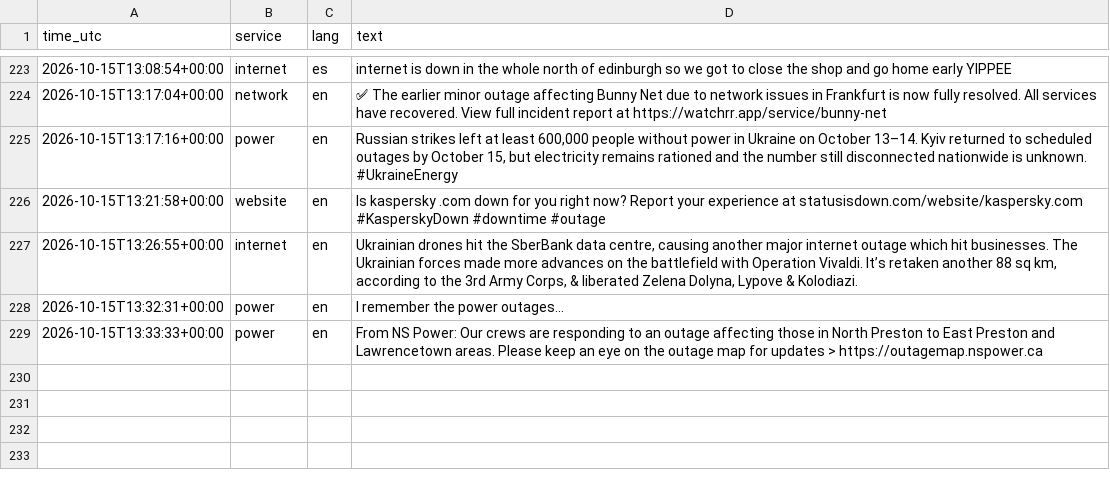
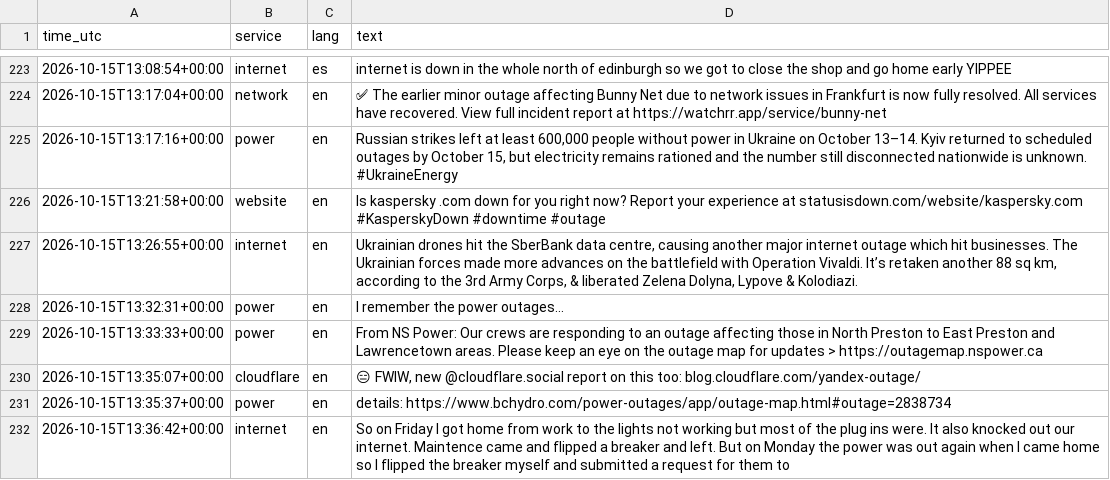
Before and after one commit to 8Y12N/ai4g-portfolio-Yazan_Nemo, a CSV file: Term 1/Week 6/hackathon/data/posts.csv, drawn as a sheet; only a part is shown, gaps mark what is left out.

```diff
--- a/Term 1/Week 6/hackathon/data/posts.csv
+++ b/Term 1/Week 6/hackathon/data/posts.csv
@@ -229 +229,4 @@ time_utc,service,lang,text
 2026-10-15T13:33:33+00:00,power,en,From NS Power: Our crews are responding to an outage affecting those in North Preston to East Preston and Lawrencetown areas. Please keep an eye on the outage map for updates > https://outagemap.nspower.ca
+2026-10-15T13:35:07+00:00,cloudflare,en,"😑 FWIW, new @cloudflare.social report on this too: blog.cloudflare.com/yandex-outage/"
+2026-10-15T13:35:37+00:00,power,en,details: https://www.bchydro.com/power-outages/app/outage-map.html#outage=2838734
+2026-10-15T13:36:42+00:00,internet,en,So on Friday I got home from work to the lights not working but most of the plug ins were. It also knocked out our internet. Maintence came and flipped a breaker and left.  But on Monday the power was out again when I came home so I flipped the breaker myself and submitted a request for them to
```
Also changed, not shown: Term 1/Week 6/hackathon/data/sentiment.csv, 1 other file.
